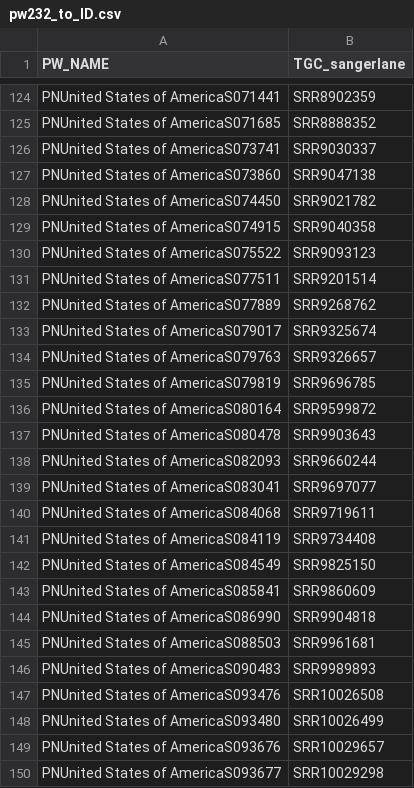
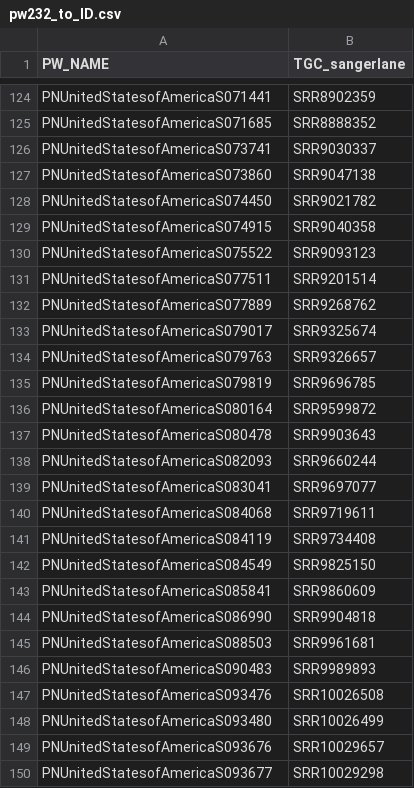
Before and after one commit to typhoidgenomics/TyphoidGenomicsConsortiumWG1, a CSV file: trees/pw232_to_ID.csv, drawn as a sheet; only a part is shown, gaps mark what is left out; the diff covers the shown part only; the diff names each change by its address in the sheet, - before the commit and + after, or states it on an @@ line.

```diff
--- a/trees/pw232_to_ID.csv
+++ b/trees/pw232_to_ID.csv
-A124 (PW_NAME): PNUnited States of AmericaS071441
+A124 (PW_NAME): PNUnitedStatesofAmericaS071441
-A125 (PW_NAME): PNUnited States of AmericaS071685
+A125 (PW_NAME): PNUnitedStatesofAmericaS071685
-A126 (PW_NAME): PNUnited States of AmericaS073741
+A126 (PW_NAME): PNUnitedStatesofAmericaS073741
-A127 (PW_NAME): PNUnited States of AmericaS073860
+A127 (PW_NAME): PNUnitedStatesofAmericaS073860
-A128 (PW_NAME): PNUnited States of AmericaS074450
+A128 (PW_NAME): PNUnitedStatesofAmericaS074450
-A129 (PW_NAME): PNUnited States of AmericaS074915
+A129 (PW_NAME): PNUnitedStatesofAmericaS074915
-A130 (PW_NAME): PNUnited States of AmericaS075522
+A130 (PW_NAME): PNUnitedStatesofAmericaS075522
-A131 (PW_NAME): PNUnited States of AmericaS077511
+A131 (PW_NAME): PNUnitedStatesofAmericaS077511
-A132 (PW_NAME): PNUnited States of AmericaS077889
+A132 (PW_NAME): PNUnitedStatesofAmericaS077889
-A133 (PW_NAME): PNUnited States of AmericaS079017
+A133 (PW_NAME): PNUnitedStatesofAmericaS079017
-A134 (PW_NAME): PNUnited States of AmericaS079763
+A134 (PW_NAME): PNUnitedStatesofAmericaS079763
-A135 (PW_NAME): PNUnited States of AmericaS079819
+A135 (PW_NAME): PNUnitedStatesofAmericaS079819
-A136 (PW_NAME): PNUnited States of AmericaS080164
+A136 (PW_NAME): PNUnitedStatesofAmericaS080164
-A137 (PW_NAME): PNUnited States of AmericaS080478
+A137 (PW_NAME): PNUnitedStatesofAmericaS080478
-A138 (PW_NAME): PNUnited States of AmericaS082093
+A138 (PW_NAME): PNUnitedStatesofAmericaS082093
-A139 (PW_NAME): PNUnited States of AmericaS083041
+A139 (PW_NAME): PNUnitedStatesofAmericaS083041
-A140 (PW_NAME): PNUnited States of AmericaS084068
+A140 (PW_NAME): PNUnitedStatesofAmericaS084068
-A141 (PW_NAME): PNUnited States of AmericaS084119
+A141 (PW_NAME): PNUnitedStatesofAmericaS084119
-A142 (PW_NAME): PNUnited States of AmericaS084549
+A142 (PW_NAME): PNUnitedStatesofAmericaS084549
-A143 (PW_NAME): PNUnited States of AmericaS085841
+A143 (PW_NAME): PNUnitedStatesofAmericaS085841
-A144 (PW_NAME): PNUnited States of AmericaS086990
+A144 (PW_NAME): PNUnitedStatesofAmericaS086990
-A145 (PW_NAME): PNUnited States of AmericaS088503
+A145 (PW_NAME): PNUnitedStatesofAmericaS088503
-A146 (PW_NAME): PNUnited States of AmericaS090483
+A146 (PW_NAME): PNUnitedStatesofAmericaS090483
-A147 (PW_NAME): PNUnited States of AmericaS093476
+A147 (PW_NAME): PNUnitedStatesofAmericaS093476
-A148 (PW_NAME): PNUnited States of AmericaS093480
+A148 (PW_NAME): PNUnitedStatesofAmericaS093480
-A149 (PW_NAME): PNUnited States of AmericaS093676
+A149 (PW_NAME): PNUnitedStatesofAmericaS093676
-A150 (PW_NAME): PNUnited States of AmericaS093677
+A150 (PW_NAME): PNUnitedStatesofAmericaS093677
```
Also changed, not shown: 39 edited cells elsewhere in this file, 7 other files.
